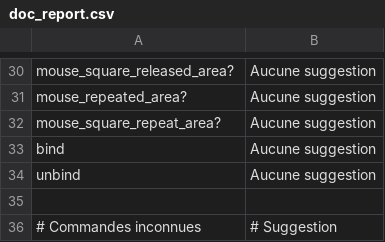
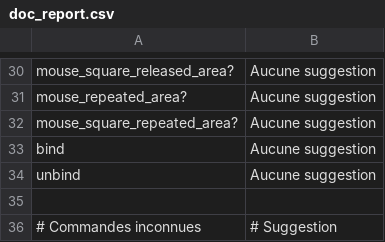
Before and after one commit to RMEx/RME, a CSV file: doc_report.csv, drawn as a sheet; only a part is shown, gaps mark what is left out.

Commit message:
Fix area failure

```diff
--- a/doc_report.csv
+++ b/doc_report.csv
@@ -31,3 +31,3 @@ mouse_square_released_area?,Aucune suggestion
 mouse_repeated_area?,Aucune suggestion
-mouse_square_repeat_area?,Aucune suggestion
+mouse_square_repeated_area?,Aucune suggestion
 bind,Aucune suggestion
```
Also changed, not shown: ee4_report.tsv, 2 other files.
